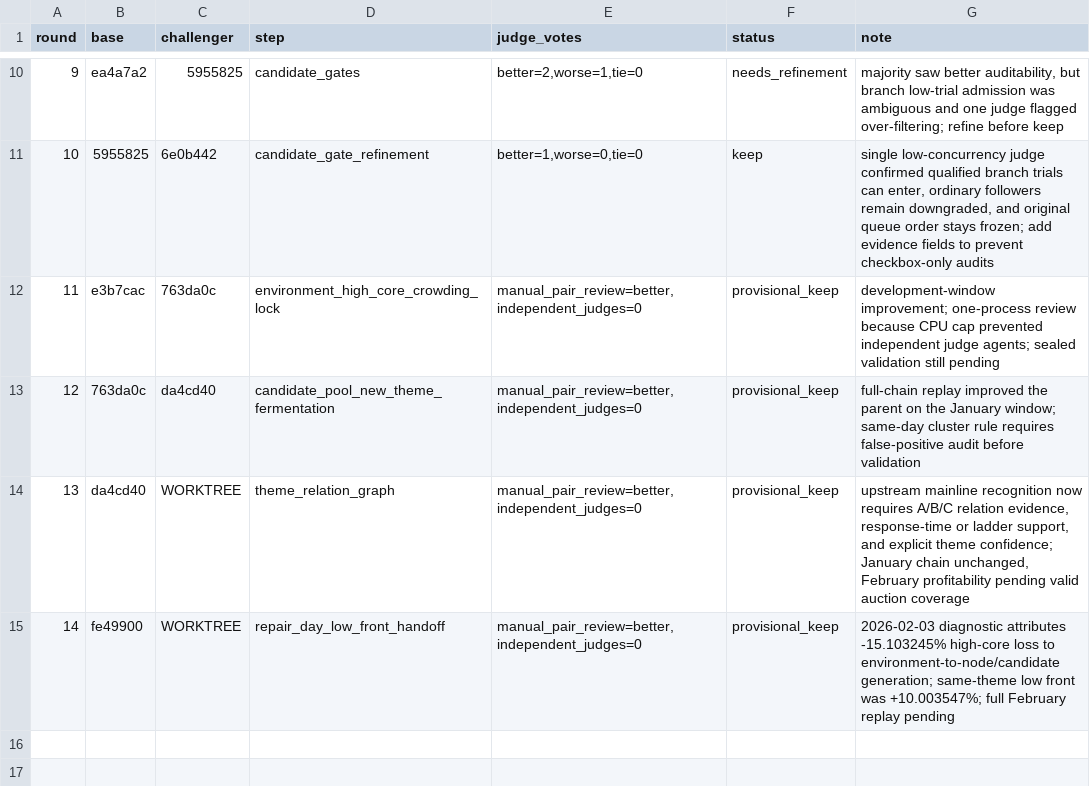
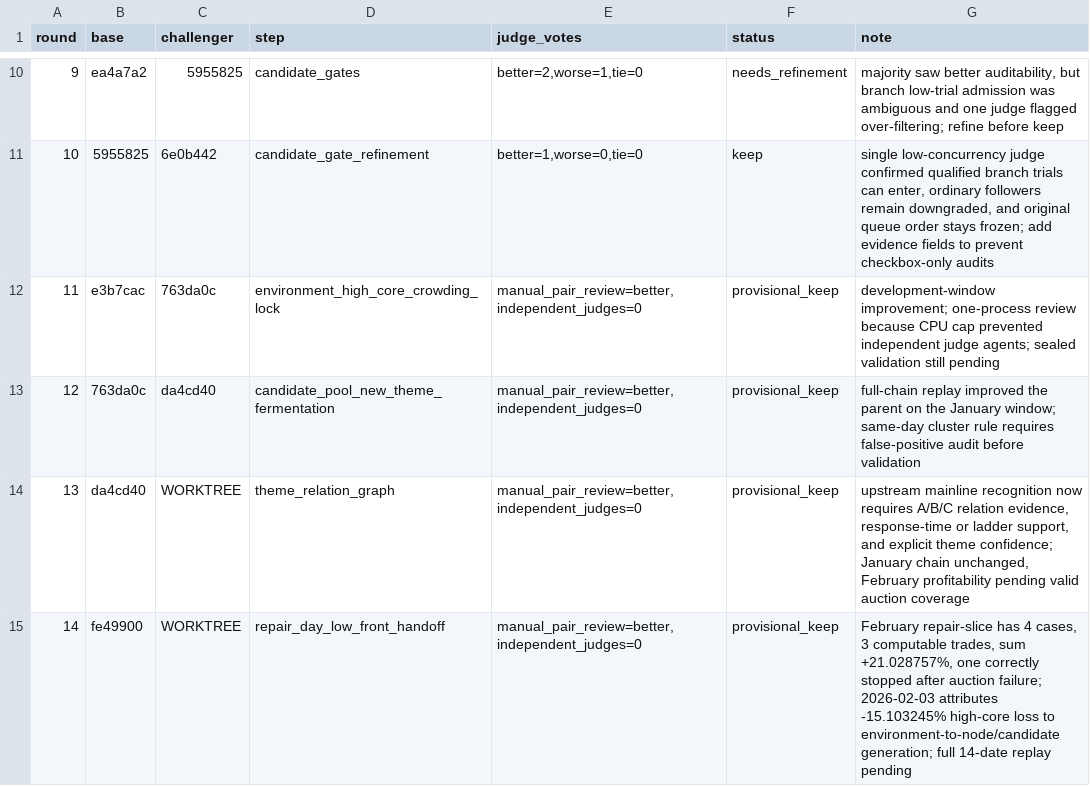
Before and after one commit to dongzzzzzzzzz/new-trade-skill, a TSV file: evolution/results.tsv, drawn as a sheet; only a part is shown, gaps mark what is left out.

```diff
--- a/evolution/results.tsv
+++ b/evolution/results.tsv
@@ -14,2 +14,2 @@ round	base	challenger	step	judge_votes	status	note
 13	da4cd40	WORKTREE	theme_relation_graph	manual_pair_review=better,independent_judges=0	provisional_keep	upstream mainline recognition now requires A/B/C relation evidence, response-time or ladder support, and explicit theme confidence; January chain unchanged, February profitability pending valid auction coverage
-14	fe49900	WORKTREE	repair_day_low_front_handoff	manual_pair_review=better,independent_judges=0	provisional_keep	2026-02-03 diagnostic attributes -15.103245% high-core loss to environment-to-node/candidate generation; same-theme low front was +10.003547%; full February replay pending
+14	fe49900	WORKTREE	repair_day_low_front_handoff	manual_pair_review=better,independent_judges=0	provisional_keep	February repair-slice has 4 cases, 3 computable trades, sum +21.028757%, one correctly stopped after auction failure; 2026-02-03 attributes -15.103245% high-core loss to environment-to-node/candidate generation; full 14-date replay pending
```
Also changed, not shown: 7 other files.
